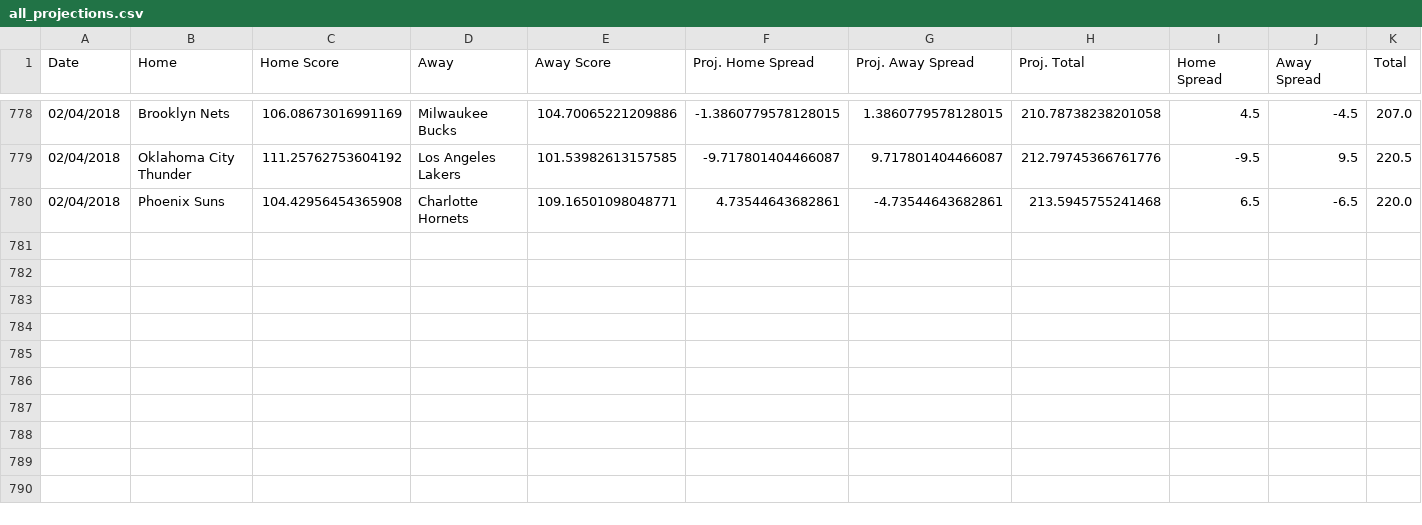
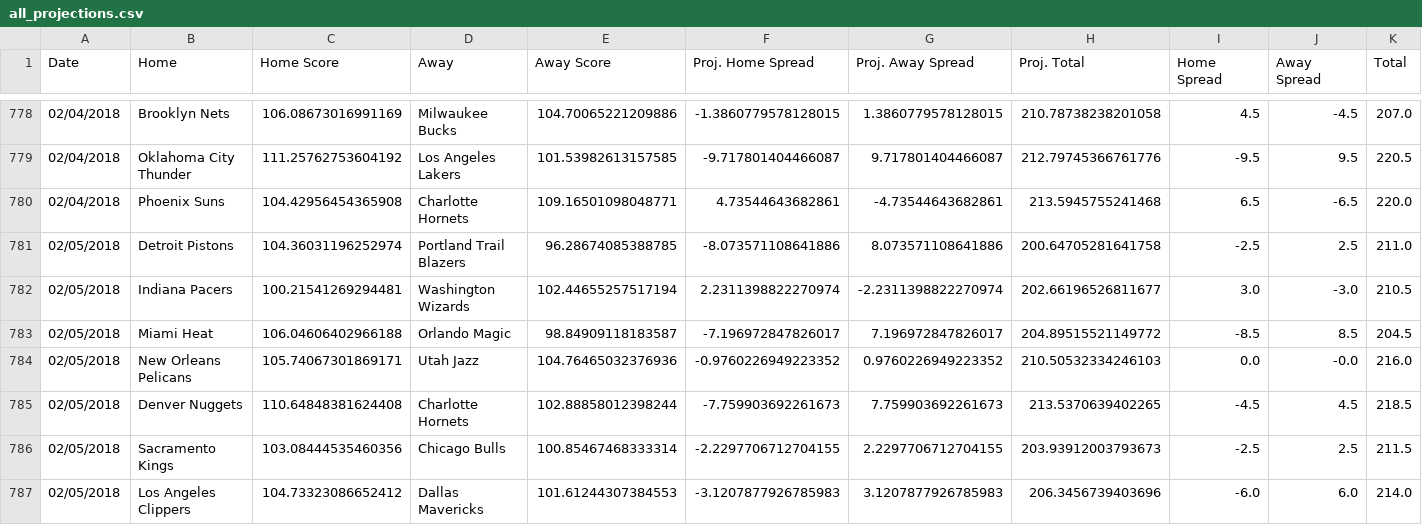
Before and after one commit to RyanOhara/SAM, a CSV file: all_projections.csv, drawn as a sheet; only a part is shown, gaps mark what is left out; rows hold the shown columns only; the diff names each change by its address in the sheet, - before the commit and + after, or states it on an @@ line.

Commit message:
todays projections, team and player updates

```diff
--- a/all_projections.csv
+++ b/all_projections.csv
+row 781: 02/05/2018 | Detroit Pistons | 104.36031196252974 | Portland Trail Blazers | 96.28674085388785 | -8.073571108641886 | 8.073571108641886 | 200.64705281641758 | -2.5 | 2.5 | 211.0
+row 782: 02/05/2018 | Indiana Pacers | 100.21541269294481 | Washington Wizards | 102.44655257517194 | 2.2311398822270974 | -2.2311398822270974 | 202.66196526811677 | 3.0 | -3.0 | 210.5
+row 783: 02/05/2018 | Miami Heat | 106.04606402966188 | Orlando Magic | 98.84909118183587 | -7.196972847826017 | 7.196972847826017 | 204.89515521149772 | -8.5 | 8.5 | 204.5
+row 784: 02/05/2018 | New Orleans Pelicans | 105.74067301869171 | Utah Jazz | 104.76465032376936 | -0.9760226949223352 | 0.9760226949223352 | 210.50532334246103 | 0.0 | -0.0 | 216.0
+row 785: 02/05/2018 | Denver Nuggets | 110.64848381624408 | Charlotte Hornets | 102.88858012398244 | -7.759903692261673 | 7.759903692261673 | 213.5370639402265 | -4.5 | 4.5 | 218.5
+row 786: 02/05/2018 | Sacramento Kings | 103.08444535460356 | Chicago Bulls | 100.85467468333314 | -2.2297706712704155 | 2.2297706712704155 | 203.93912003793673 | -2.5 | 2.5 | 211.5
+row 787: 02/05/2018 | Los Angeles Clippers | 104.73323086652412 | Dallas Mavericks | 101.61244307384553 | -3.1207877926785983 | 3.1207877926785983 | 206.3456739403696 | -6.0 | 6.0 | 214.0
```
Also changed, not shown: injury_updates.csv, player_updates.csv, 2 other files.
